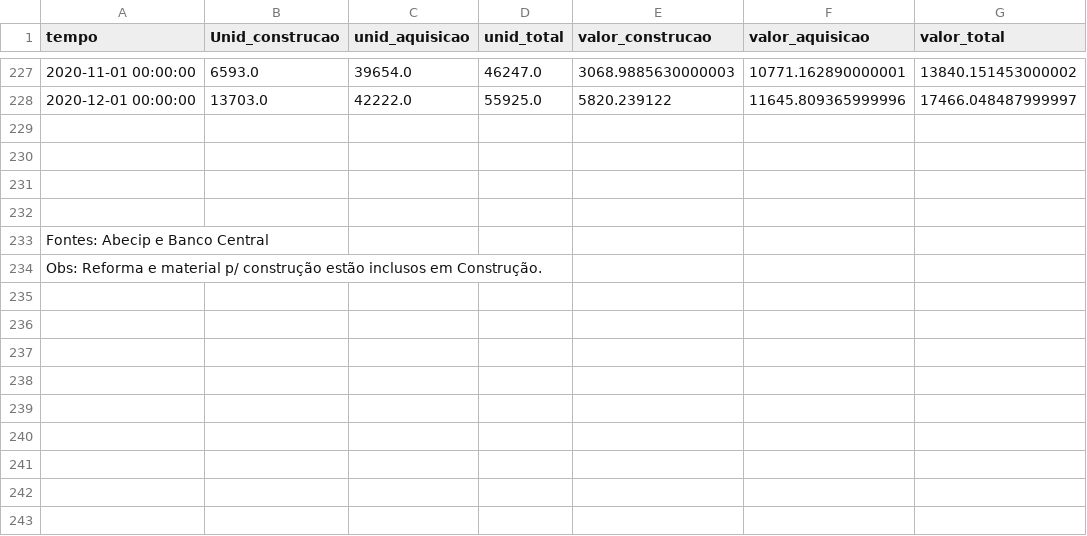
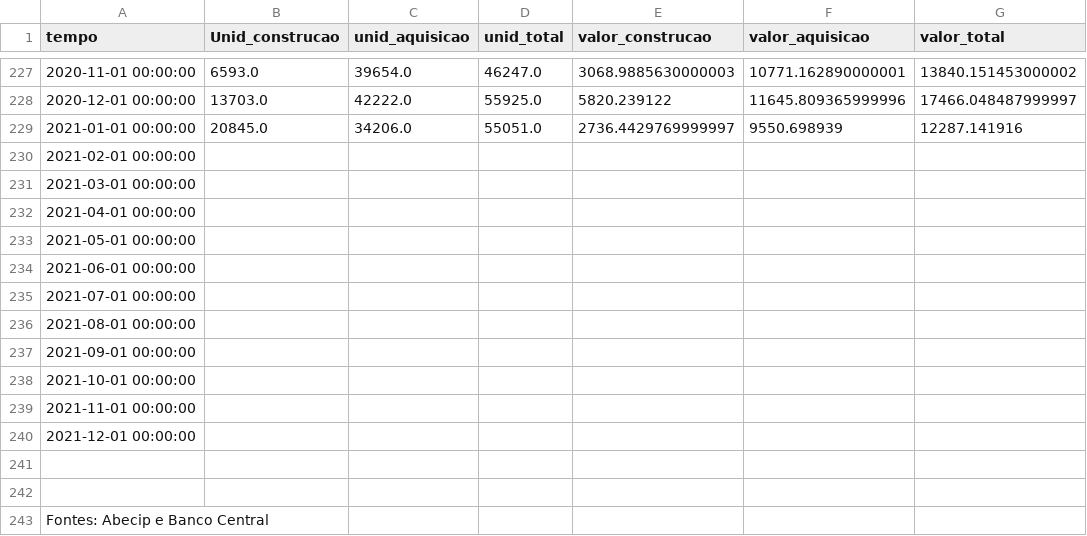
Before and after one commit to loliveira-ds3x/robos-santander, a CSV file: Outputs/abecip.csv, drawn as a sheet; only a part is shown, gaps mark what is left out; the shorter side is filled out with more unchanged rows.

```diff
--- a/Outputs/abecip.csv
+++ b/Outputs/abecip.csv
@@ -228,4 +228,14 @@ tempo|Unid_construcao|unid_aquisicao|unid_total|valor_construcao|valor_aquisicao
 2020-12-01 00:00:00|13703.0|42222.0|55925.0|5820.239122|11645.809365999996|17466.048487999997
-||||||
-||||||
+2021-01-01 00:00:00|20845.0|34206.0|55051.0|2736.4429769999997|9550.698939|12287.141916
+2021-02-01 00:00:00||||||
+2021-03-01 00:00:00||||||
+2021-04-01 00:00:00||||||
+2021-05-01 00:00:00||||||
+2021-06-01 00:00:00||||||
+2021-07-01 00:00:00||||||
+2021-08-01 00:00:00||||||
+2021-09-01 00:00:00||||||
+2021-10-01 00:00:00||||||
+2021-11-01 00:00:00||||||
+2021-12-01 00:00:00||||||
 ||||||
```
Also changed, not shown: Outputs/caged_hist.csv, Outputs/fecomercio_peic_hist.csv, 26 other files.
